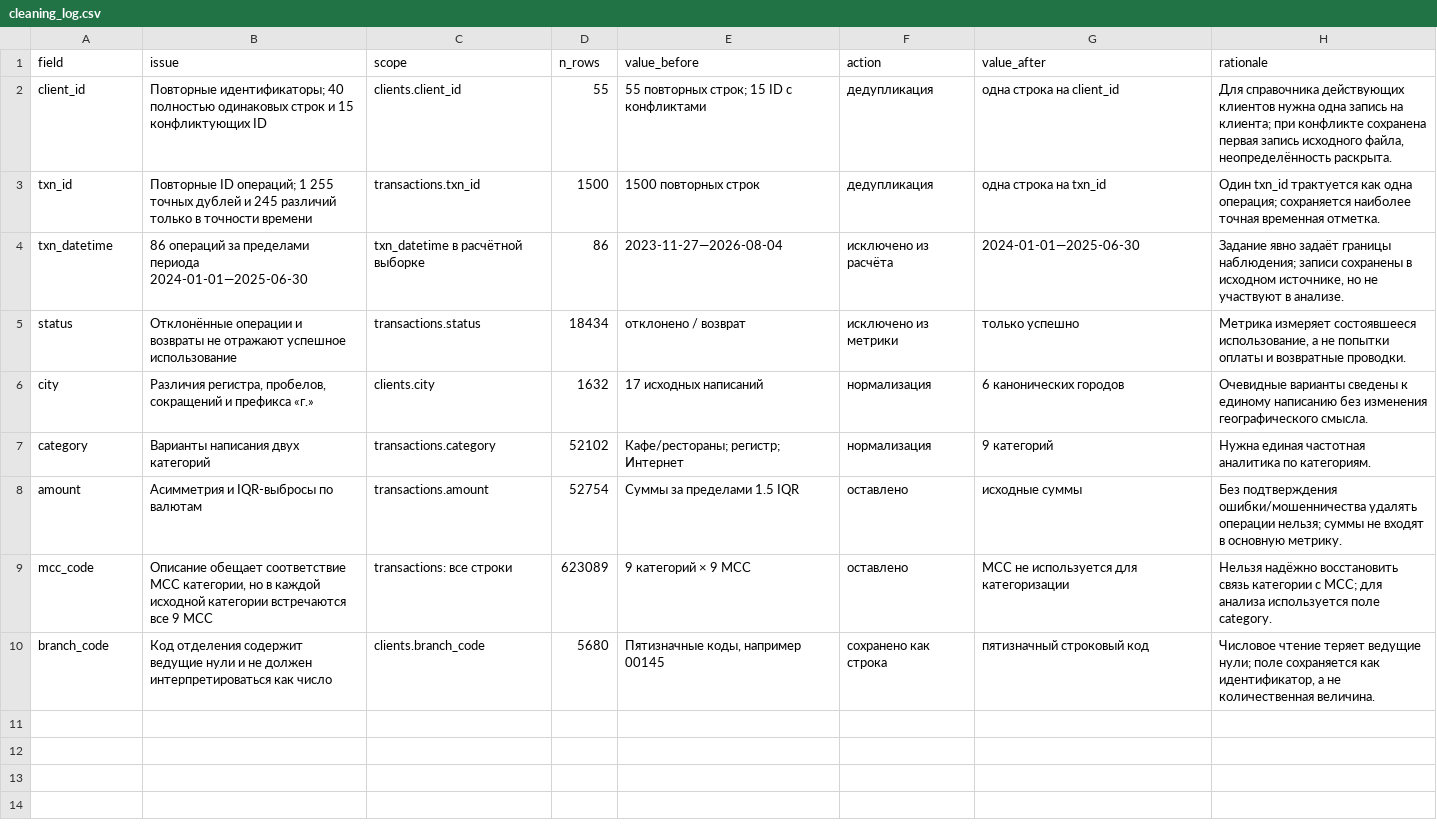
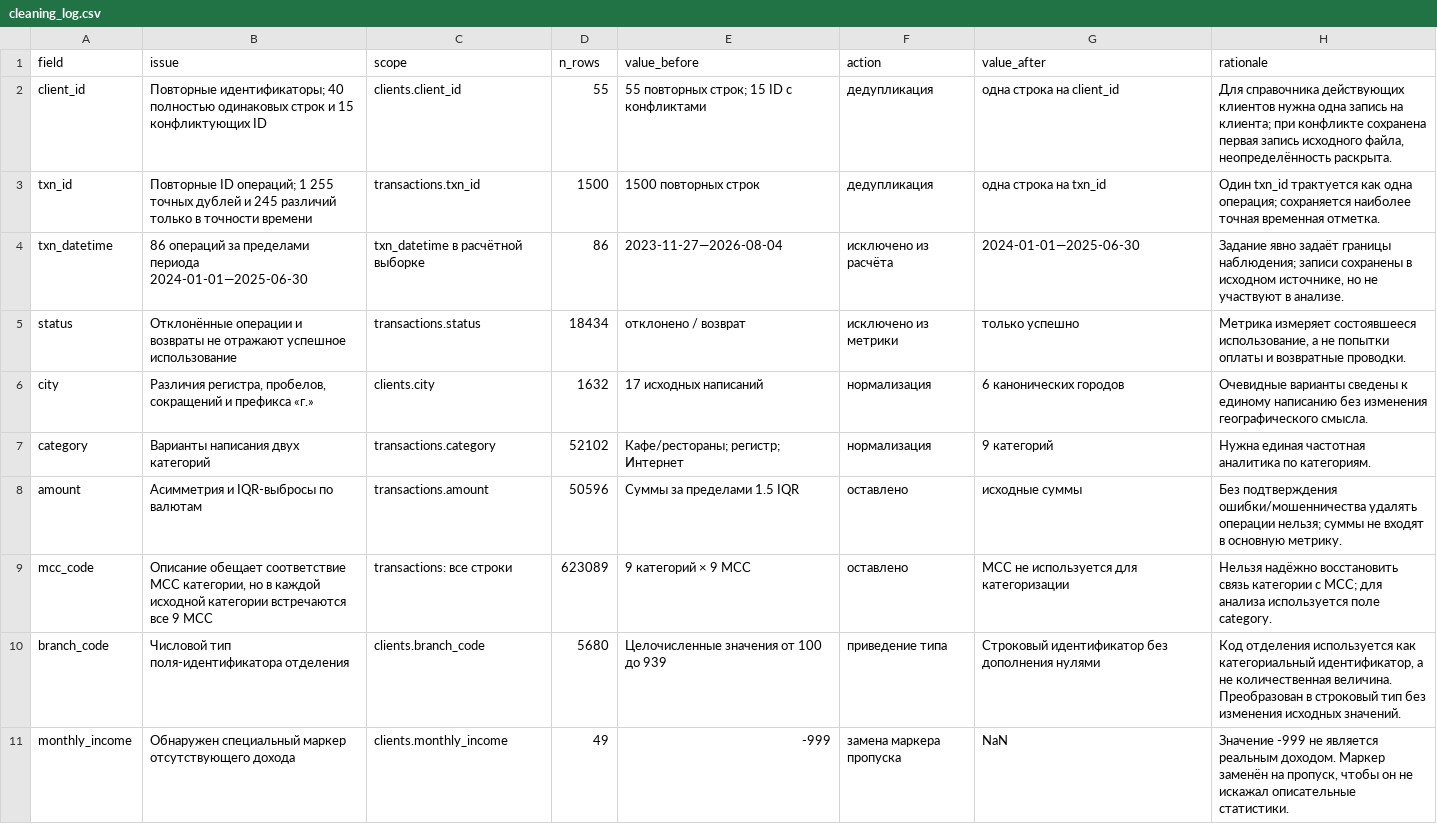
Before and after one commit to daniilsomau/Somau_Daniil_Lab1, a CSV file: cleaning_log.csv, drawn as a sheet.

```diff
--- a/cleaning_log.csv
+++ b/cleaning_log.csv
@@ -7,4 +7,5 @@ city,"Различия регистра, пробелов, сокращений
 category,Варианты написания двух категорий,transactions.category,52102,Кафе/рестораны; регистр; Интернет,нормализация,9 категорий,Нужна единая частотная аналитика по категориям.
-amount,Асимметрия и IQR-выбросы по валютам,transactions.amount,52754,Суммы за пределами 1.5 IQR,оставлено,исходные суммы,Без подтверждения ошибки/мошенничества удалять операции нельзя; суммы не входят в основную метрику.
+amount,Асимметрия и IQR-выбросы по валютам,transactions.amount,50596,Суммы за пределами 1.5 IQR,оставлено,исходные суммы,Без подтверждения ошибки/мошенничества удалять операции нельзя; суммы не входят в основную метрику.
 mcc_code,"Описание обещает соответствие MCC категории, но в каждой исходной категории встречаются все 9 MCC",transactions: все строки,623089,9 категорий × 9 MCC,оставлено,MCC не используется для категоризации,Нельзя надёжно восстановить связь категории с MCC; для анализа используется поле category.
-branch_code,Код отделения содержит ведущие нули и не должен интерпретироваться как число,clients.branch_code,5680,"Пятизначные коды, например 00145",сохранено как строка,пятизначный строковый код,"Числовое чтение теряет ведущие нули; поле сохраняется как идентификатор, а не количественная величина."
+branch_code,Числовой тип поля-идентификатора отделения,clients.branch_code,5680,Целочисленные значения от 100 до 939,приведение типа,Строковый идентификатор без дополнения нулями,"Код отделения используется как категориальный идентификатор, а не количественная величина. Преобразован в строковый тип без изменения исходных значений."
+monthly_income,Обнаружен специальный маркер отсутствующего дохода,clients.monthly_income,49,-999,замена маркера пропуска,NaN,"Значение -999 не является реальным доходом. Маркер заменён на пропуск, чтобы он не искажал описательные статистики."
```
Also changed, not shown: 3 other files.
